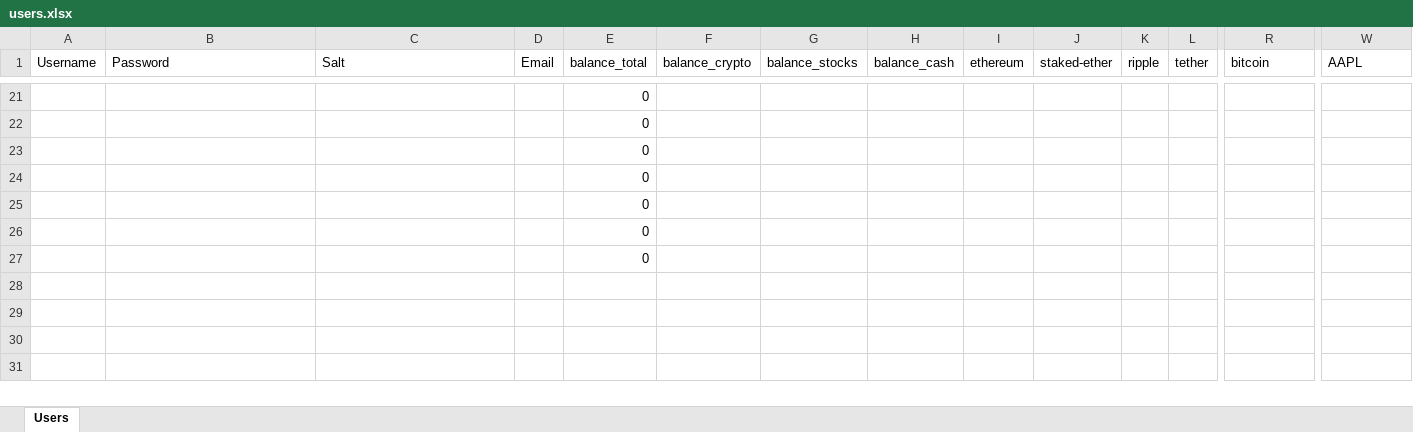
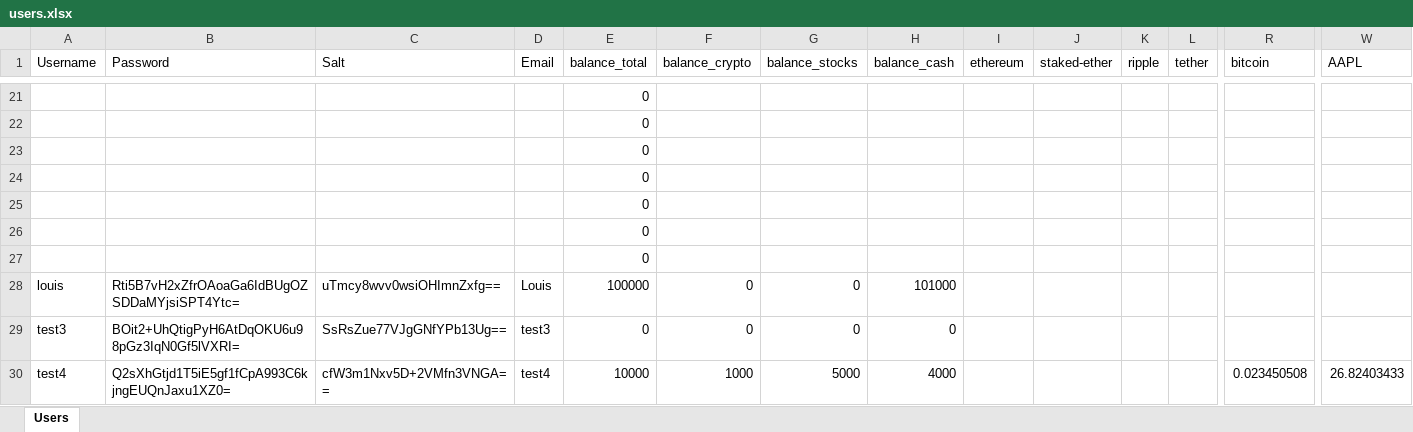
Before and after one commit to Azgotes/Wallet_CodeHive, an Excel workbook: CodeHive/Files/users.xlsx, sheet Users, drawn as a sheet; only a part is shown, gaps mark what is left out; values as stored, in another font and other column widths than the file's, no borders; rows hold the shown columns only; the diff names each change by its address in the sheet, - before the commit and + after, or states it on an @@ line.

```diff
--- a/CodeHive/Files/users.xlsx (sheet Users)
+++ b/CodeHive/Files/users.xlsx (sheet Users)
+row 28: louis | Rti5B7vH2xZfrOAoaGa6IdBUgOZSDDaMYjsiSPT4Ytc= | uTmcy8wvv0wsiOHImnZxfg== | Louis | 100000 | 0 | 0 | 101000
+row 29: test3 | BOit2+UhQtigPyH6AtDqOKU6u98pGz3IqN0Gf5lVXRI= | SsRsZue77VJgGNfYPb13Ug== | test3 | 0 | 0 | 0 | 0
+row 30: test4 | Q2sXhGtjd1T5iE5gf1fCpA993C6kjngEUQnJaxu1XZ0= | cfW3m1Nxv5D+2VMfn3VNGA== | test4 | 10000 | 1000 | 5000 | 4000 |  |  |  |  | 0.023450508 | 26.82403433
```
Also changed, not shown: CodeHive/Files/ActionCrypto.xlsx, 7 other files.
